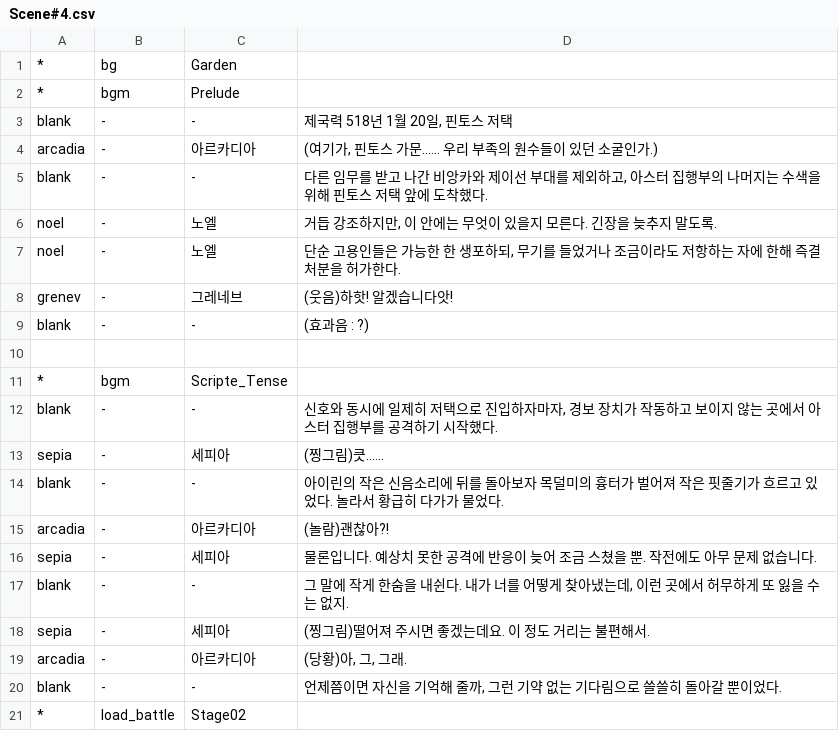
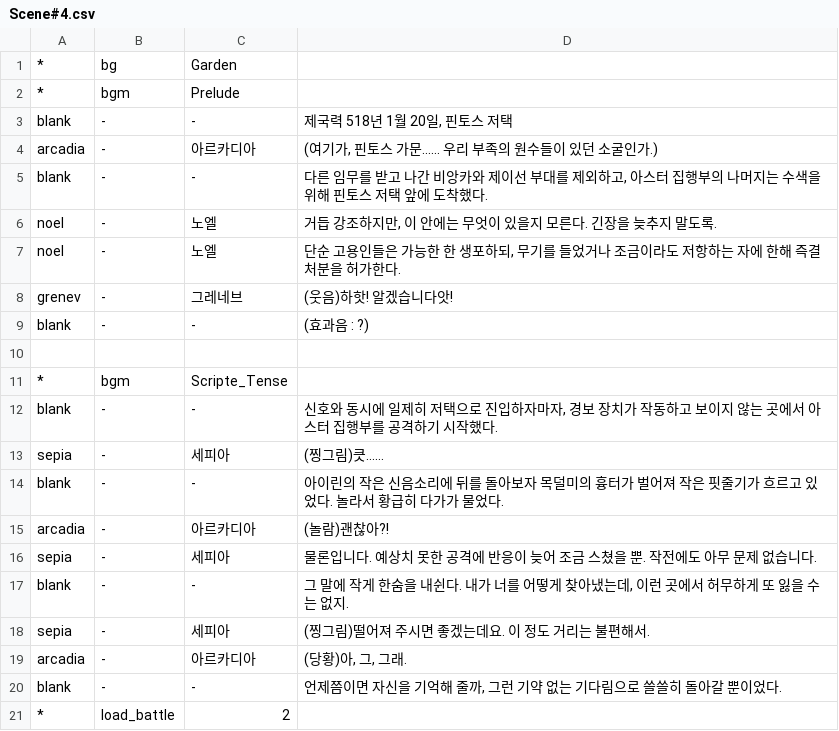
Before and after one commit to GGGC2/Epic_monad, a CSV file: Assets/Resources/Data/Scene#4.csv, drawn as a sheet.

```diff
--- a/Assets/Resources/Data/Scene#4.csv
+++ b/Assets/Resources/Data/Scene#4.csv
@@ -20,2 +20,2 @@ arcadia	-	아르카디아	(당황)아, 그, 그래.
 blank	-	-	언제쯤이면 자신을 기억해 줄까, 그런 기약 없는 기다림으로 쓸쓸히 돌아갈 뿐이었다.
-*	load_battle	Stage02
+*	load_battle	2
```
Also changed, not shown: Assets/Resources/Data/Scene#1-1.csv, Assets/Resources/Data/Scene#1-2.csv, 56 other files.
